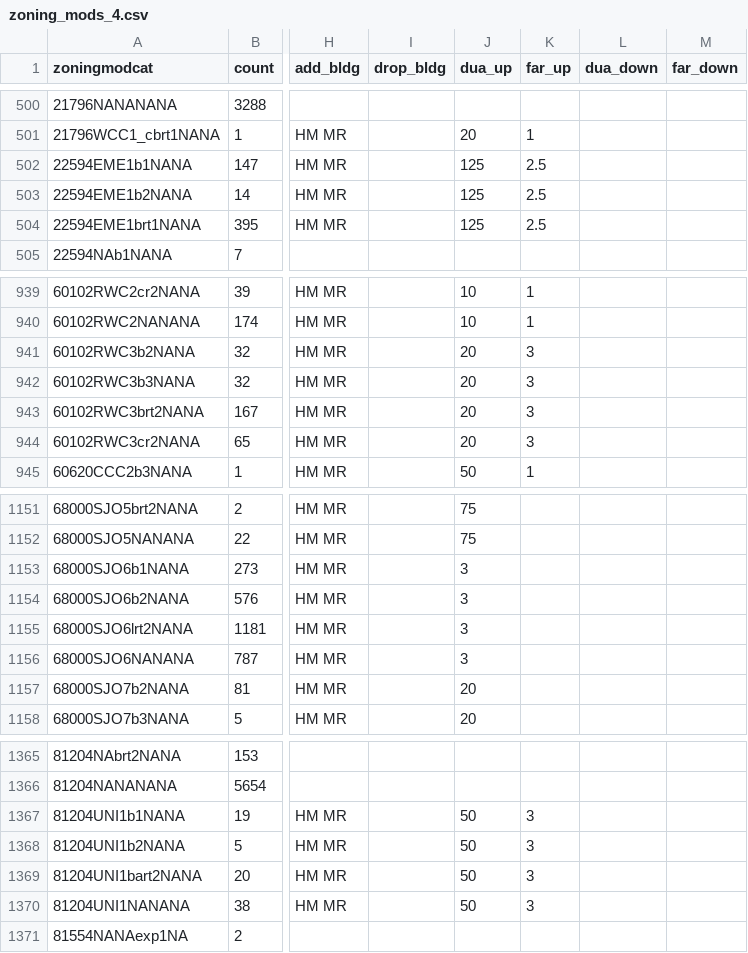
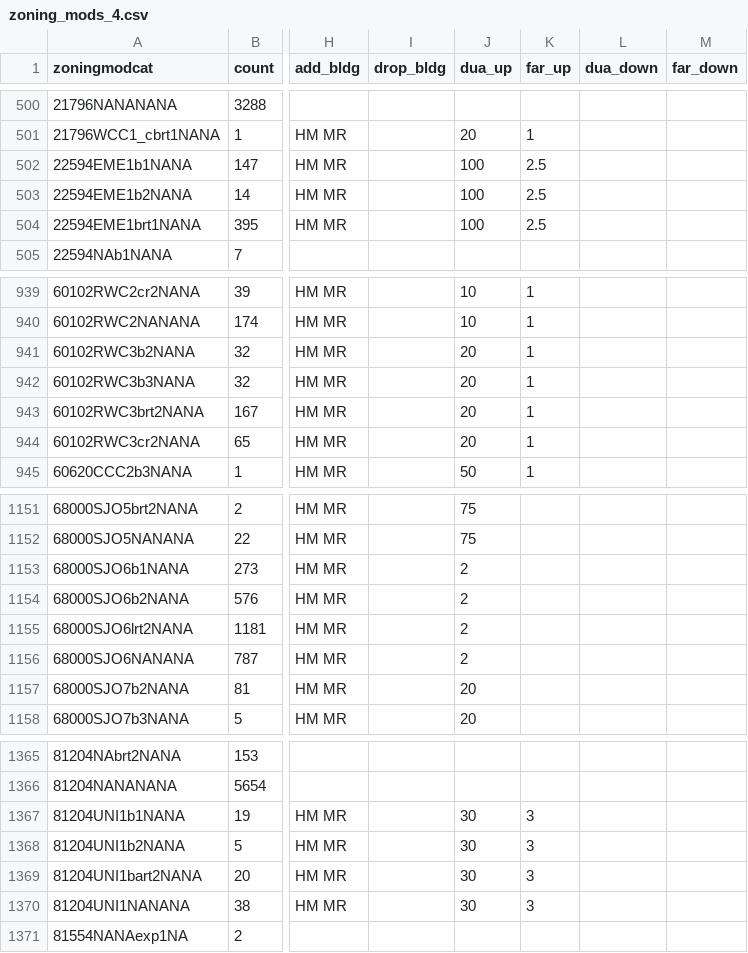
Before and after one commit to UDST/bayarea_urbansim, a CSV file: data/zoning_mods_4.csv, drawn as a sheet; only a part is shown, gaps mark what is left out; the diff covers the shown part only; the diff names each change by its address in the sheet, - before the commit and + after, or states it on an @@ line.

```diff
--- a/data/zoning_mods_4.csv
+++ b/data/zoning_mods_4.csv
-J502:J504 (dua_up): 125
+J502:J504 (dua_up): 100
-K941:K944 (far_up): 3
+K941:K944 (far_up): 1
-J1153:J1156 (dua_up): 3
+J1153:J1156 (dua_up): 2
-J1367:J1370 (dua_up): 50
+J1367:J1370 (dua_up): 30
```
Also changed, not shown: 53 edited cells elsewhere in this file.
